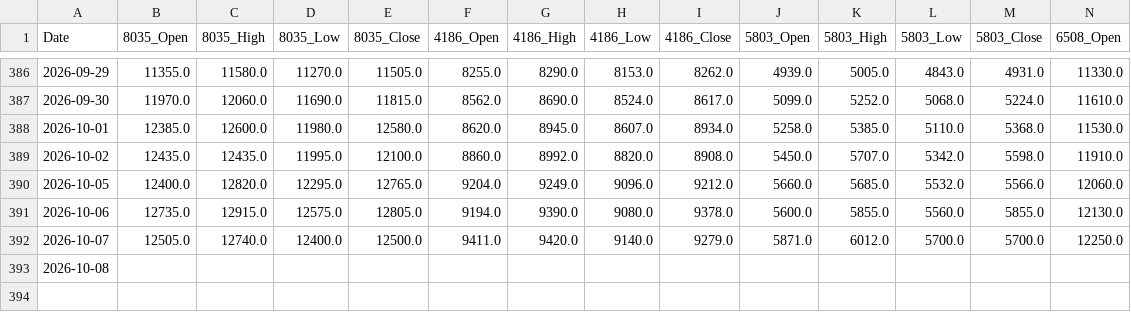
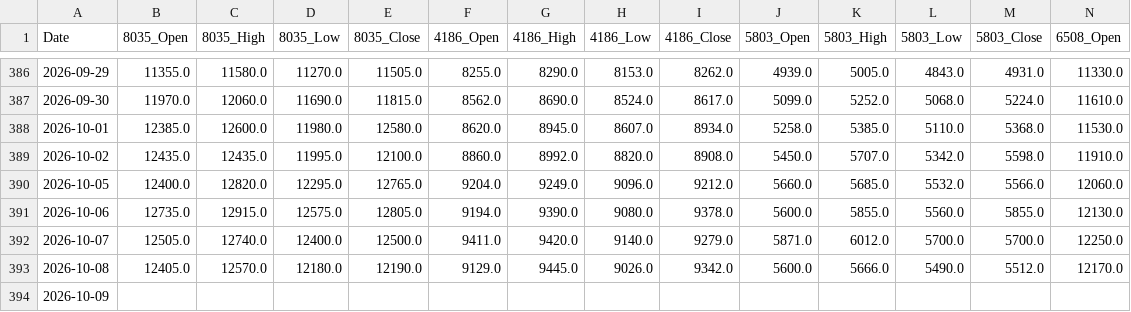
Before and after one commit to reptomintravis-debug/stock-data-pipeline, a CSV file: adjusted_ohlc_daily_prices.csv, drawn as a sheet; only a part is shown, gaps mark what is left out; addresses are those after the commit; rows hold the shown columns only; the diff names each change by its address in the sheet, - before the commit and + after, or states it on an @@ line.

```diff
--- a/adjusted_ohlc_daily_prices.csv
+++ b/adjusted_ohlc_daily_prices.csv
+row 393: 2026-10-08 | 12405.0 | 12570.0 | 12180.0 | 12190.0 | 9129.0 | 9445.0 | 9026.0 | 9342.0 | 5600.0 | 5666.0 | 5490.0 | 5512.0 | 12170.0
-A394 (Date): 2026-10-08
+A394 (Date): 2026-10-09
```
